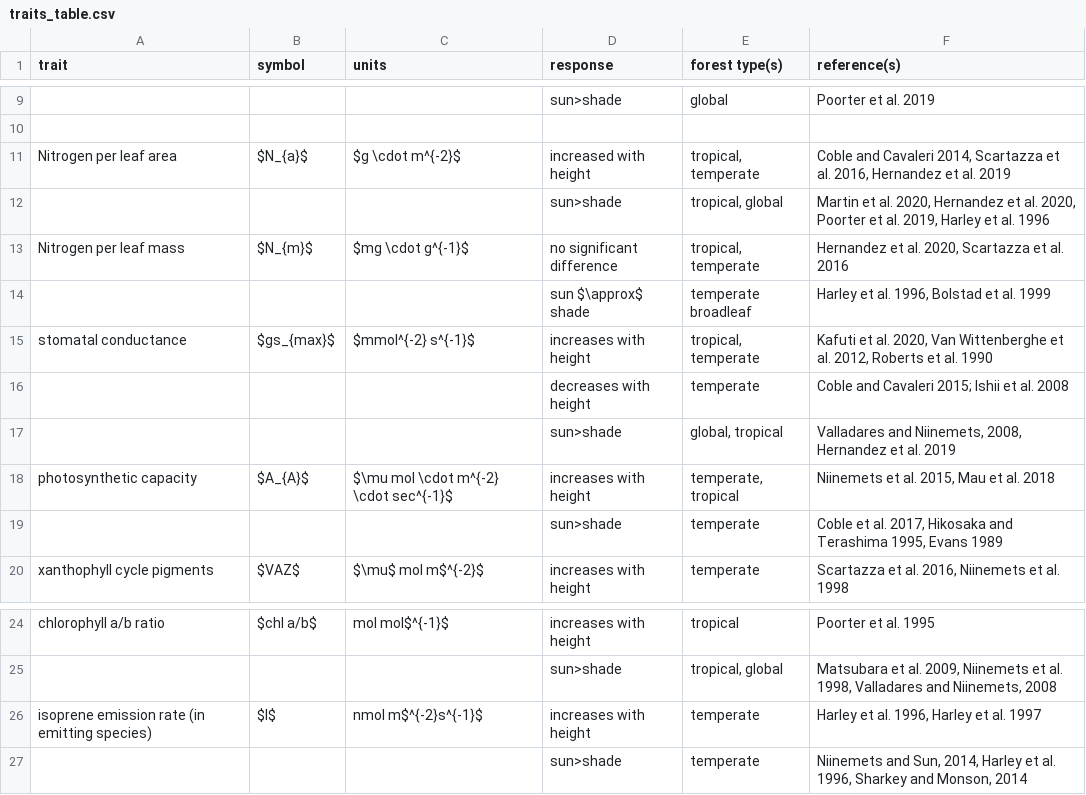
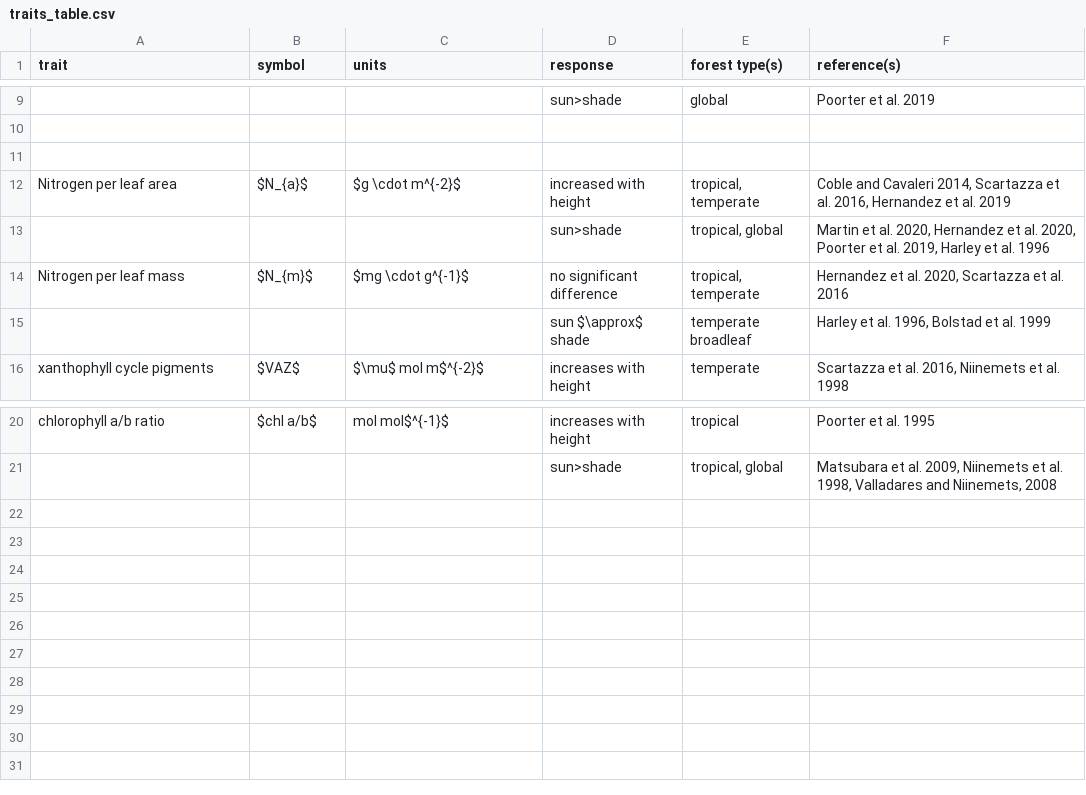
Before and after one commit to EcoClimLab/vertical-thermal-review, a CSV file: Lit_Review/traits_table.csv, drawn as a sheet; only a part is shown, gaps mark what is left out; removed rows and columns are numbered as before the commit, all else as after; the diff names each change by its address in the sheet, - before the commit and + after, or states it on an @@ line.

Commit message:
fixing up tables

```diff
--- a/Lit_Review/traits_table.csv
+++ b/Lit_Review/traits_table.csv
+row 11: (empty)
-row 15: stomatal conductance | $gs_{max}$ | $mmol^{-2} s^{-1}$ | increases with height | tropical, temperate | Kafuti et al. 2020, Van Wittenberghe et al. 2012, Roberts et al. 1990
-row 16:  |  |  | decreases with height | temperate | Coble and Cavaleri 2015; Ishii et al. 2008
-row 17:  |  |  | sun>shade | global, tropical | Valladares and Niinemets, 2008, Hernandez et al. 2019
-row 18: photosynthetic capacity | $A_{A}$ | $\mu mol \cdot m^{-2} \cdot sec^{-1}$ | increases with height | temperate, tropical | Niinemets et al. 2015, Mau et al. 2018
-row 19:  |  |  | sun>shade | temperate | Coble et al. 2017, Hikosaka and Terashima 1995, Evans 1989
-row 26: isoprene emission rate (in emitting species) | $I$ | nmol m$^{-2}s^{-1}$ | increases with height | temperate | Harley et al. 1996, Harley et al. 1997
-row 27:  |  |  | sun>shade | temperate | Niinemets and Sun, 2014, Harley et al. 1996, Sharkey and Monson, 2014
```
Also changed, not shown: Lit_Review/metabolism_table.csv, 2 other files.
